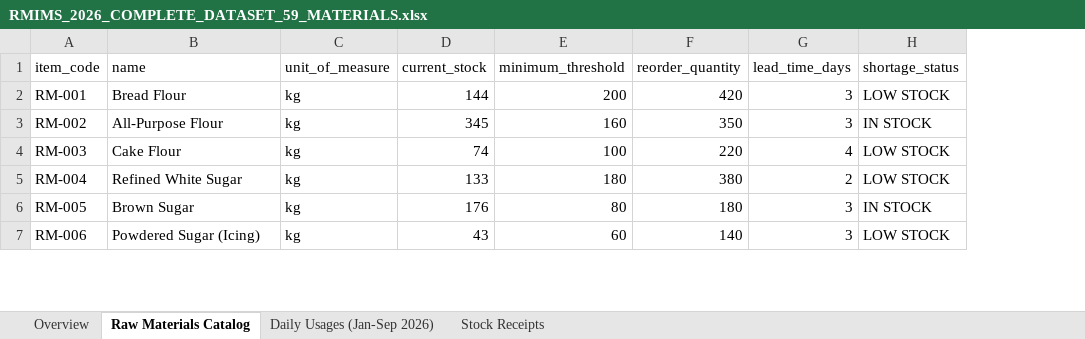
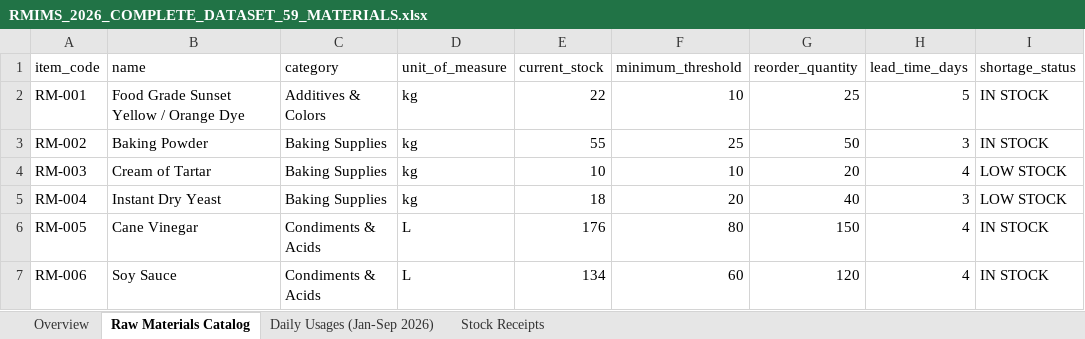
Before and after one commit to calusinzeanna3-design/RMIMS-Supabase-ML-Forecasting-Integration, an Excel workbook: DATASETS/ACTUAL_DATA_2026_YTD/RMIMS_2026_COMPLETE_DATASET_59_MATERIALS.xlsx, sheet Raw Materials Catalog, drawn as a sheet; only a part is shown; values as stored, in another font and other column widths than the file's, no borders; addresses are those after the commit; the diff covers the shown part only; the diff names each change by its address in the sheet, - before the commit and + after, or states it on an @@ line.

```diff
--- a/DATASETS/ACTUAL_DATA_2026_YTD/RMIMS_2026_COMPLETE_DATASET_59_MATERIALS.xlsx (sheet Raw Materials Catalog)
+++ b/DATASETS/ACTUAL_DATA_2026_YTD/RMIMS_2026_COMPLETE_DATASET_59_MATERIALS.xlsx (sheet Raw Materials Catalog)
+column C (category), rows 2-7: Additives & Colors | Baking Supplies | Baking Supplies | Baking Supplies | Condiments & Acids | Condiments & Acids
-B2 (name): Bread Flour
+B2 (name): Food Grade Sunset Yellow / Orange Dye
-E2 (current_stock): 144
+E2 (current_stock): 22
-F2 (minimum_threshold): 200
+F2 (minimum_threshold): 10
-G2 (reorder_quantity): 420
+G2 (reorder_quantity): 25
-H2 (lead_time_days): 3
+H2 (lead_time_days): 5
-I2 (shortage_status): LOW STOCK
+I2 (shortage_status): IN STOCK
-B3 (name): All-Purpose Flour
+B3 (name): Baking Powder
-E3 (current_stock): 345
+E3 (current_stock): 55
-F3 (minimum_threshold): 160
+F3 (minimum_threshold): 25
-G3 (reorder_quantity): 350
+G3 (reorder_quantity): 50
-B4 (name): Cake Flour
+B4 (name): Cream of Tartar
-E4 (current_stock): 74
+E4 (current_stock): 10
-F4 (minimum_threshold): 100
+F4 (minimum_threshold): 10
-G4 (reorder_quantity): 220
+G4 (reorder_quantity): 20
-B5 (name): Refined White Sugar
+B5 (name): Instant Dry Yeast
-E5 (current_stock): 133
+E5 (current_stock): 18
-F5 (minimum_threshold): 180
+F5 (minimum_threshold): 20
-G5 (reorder_quantity): 380
+G5 (reorder_quantity): 40
-H5 (lead_time_days): 2
+H5 (lead_time_days): 3
-B6 (name): Brown Sugar
+B6 (name): Cane Vinegar
-D6:D7 (unit_of_measure): kg
+D6:D7 (unit_of_measure): L
-G6 (reorder_quantity): 180
+G6 (reorder_quantity): 150
-H6:H7 (lead_time_days): 3
+H6:H7 (lead_time_days): 4
-B7 (name): Powdered Sugar (Icing)
+B7 (name): Soy Sauce
-E7 (current_stock): 43
+E7 (current_stock): 134
-G7 (reorder_quantity): 140
+G7 (reorder_quantity): 120
-I7 (shortage_status): LOW STOCK
+I7 (shortage_status): IN STOCK
```
Also changed, not shown: 285 edited cells elsewhere in this sheet, sheet Daily Usages (Jan-Sep 2026), sheet Stock Receipts, sheet Overview, DATASETS/ACTUAL_DATA_2026_YTD/RMIMS_59_MATERIALS_DAILY_CONSUMPTION_2026_YTD.xlsx, DATASETS/ACTUAL_DATA_2026_YTD/RMIMS_59_MATERIALS_STOCK_RECEIPTS_2026_YTD.xlsx, 5 other files.
